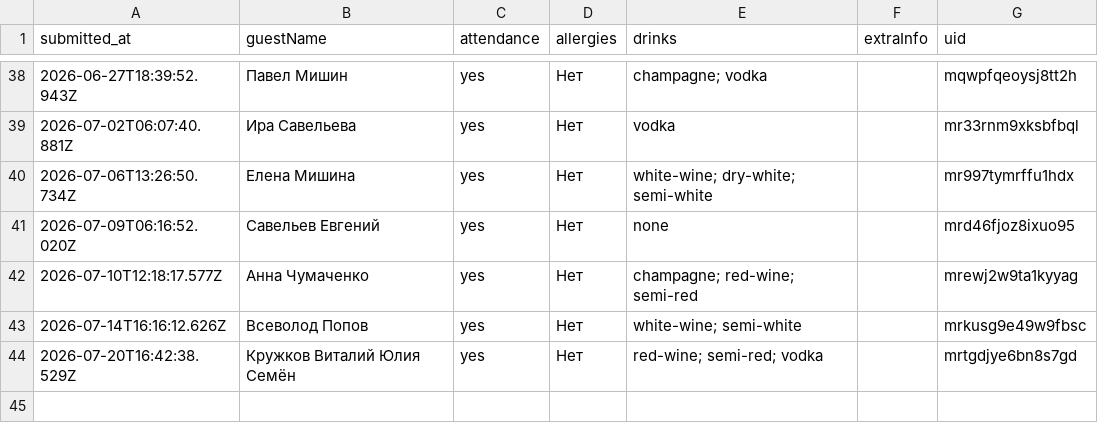
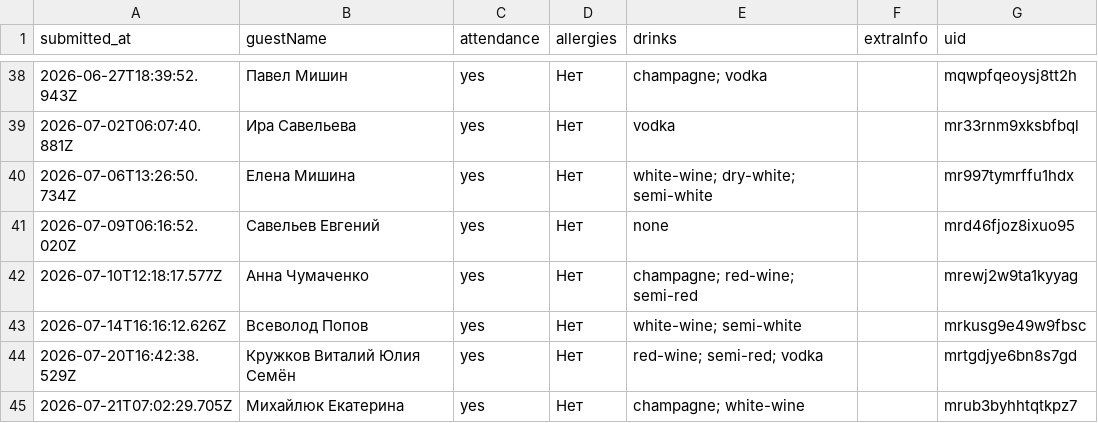
Before and after one commit to ge1saga/Sergey_Elya_Wedding, a CSV file: rsvp.csv, drawn as a sheet; only a part is shown, gaps mark what is left out; the diff names each change by its address in the sheet, - before the commit and + after, or states it on an @@ line.

Commit message:
RSVP: 2026-07-21T07:02:34.805Z

```diff
--- a/rsvp.csv
+++ b/rsvp.csv
+row 45: 2026-07-21T07:02:29.705Z | Михайлюк Екатерина | yes | Нет | champagne; white-wine |  | mrub3byhhtqtkpz7
```
